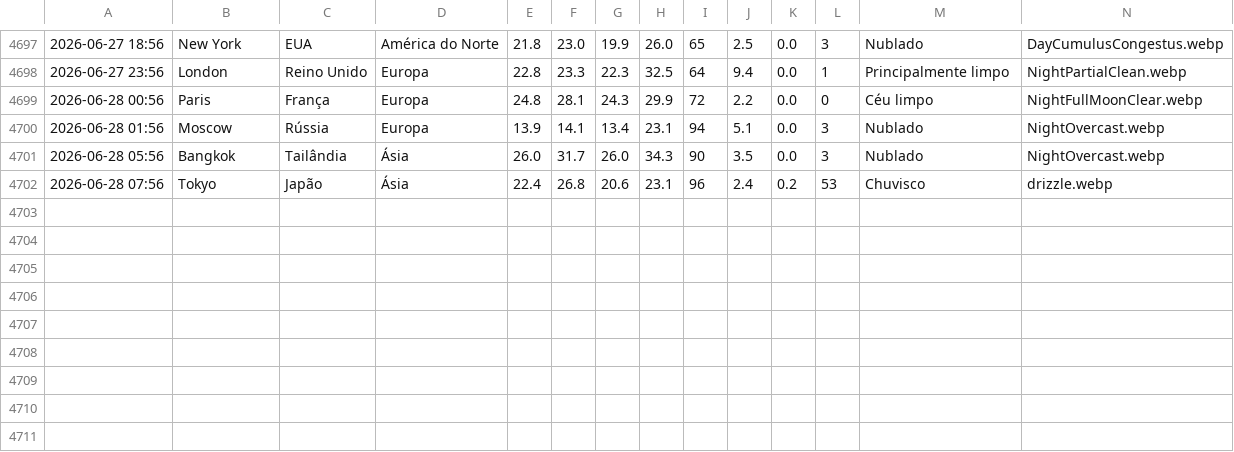
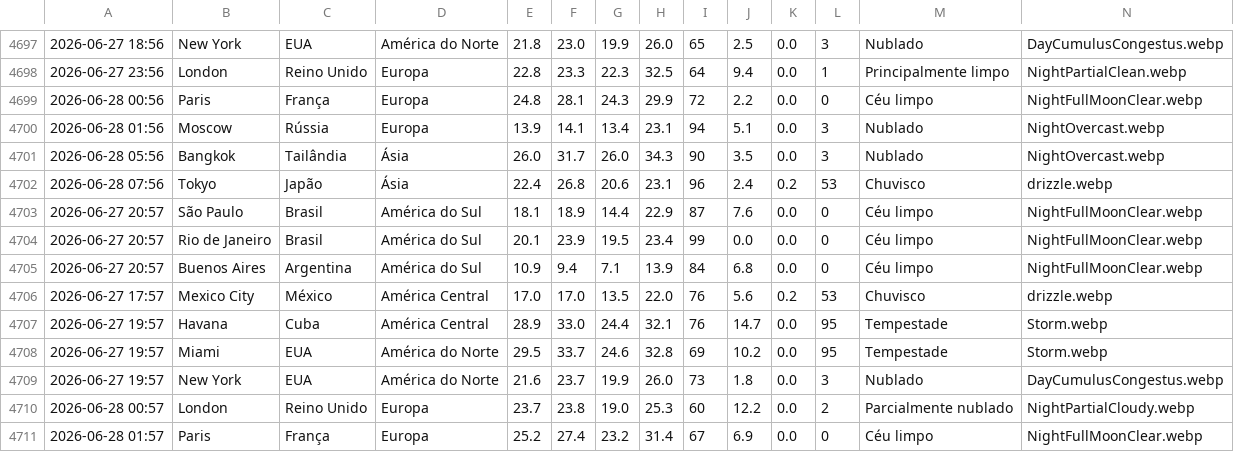
Before and after one commit to Pedroxious/SkyLog, a CSV file: data/history.csv, drawn as a sheet; only a part is shown, gaps mark what is left out; rows hold the shown columns only; the diff names each change by its address in the sheet, - before the commit and + after, or states it on an @@ line.

```diff
--- a/data/history.csv
+++ b/data/history.csv
+row 4703: 2026-06-27 20:57 | São Paulo | Brasil | América do Sul | 18.1 | 18.9 | 14.4 | 22.9 | 87 | 7.6 | 0.0 | 0 | Céu limpo | NightFullMoonClear.webp
+row 4704: 2026-06-27 20:57 | Rio de Janeiro | Brasil | América do Sul | 20.1 | 23.9 | 19.5 | 23.4 | 99 | 0.0 | 0.0 | 0 | Céu limpo | NightFullMoonClear.webp
+row 4705: 2026-06-27 20:57 | Buenos Aires | Argentina | América do Sul | 10.9 | 9.4 | 7.1 | 13.9 | 84 | 6.8 | 0.0 | 0 | Céu limpo | NightFullMoonClear.webp
+row 4706: 2026-06-27 17:57 | Mexico City | México | América Central | 17.0 | 17.0 | 13.5 | 22.0 | 76 | 5.6 | 0.2 | 53 | Chuvisco | drizzle.webp
+row 4707: 2026-06-27 19:57 | Havana | Cuba | América Central | 28.9 | 33.0 | 24.4 | 32.1 | 76 | 14.7 | 0.0 | 95 | Tempestade | Storm.webp
+row 4708: 2026-06-27 19:57 | Miami | EUA | América do Norte | 29.5 | 33.7 | 24.6 | 32.8 | 69 | 10.2 | 0.0 | 95 | Tempestade | Storm.webp
+row 4709: 2026-06-27 19:57 | New York | EUA | América do Norte | 21.6 | 23.7 | 19.9 | 26.0 | 73 | 1.8 | 0.0 | 3 | Nublado | DayCumulusCongestus.webp
+row 4710: 2026-06-28 00:57 | London | Reino Unido | Europa | 23.7 | 23.8 | 19.0 | 25.3 | 60 | 12.2 | 0.0 | 2 | Parcialmente nublado | NightPartialCloudy.webp
+row 4711: 2026-06-28 01:57 | Paris | França | Europa | 25.2 | 27.4 | 23.2 | 31.4 | 67 | 6.9 | 0.0 | 0 | Céu limpo | NightFullMoonClear.webp
```
Also changed, not shown: 10 other files.
